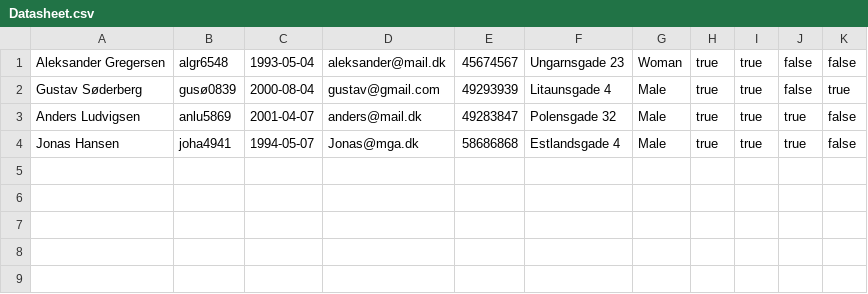
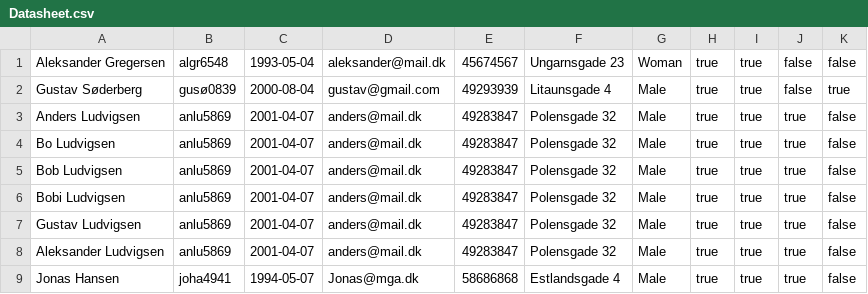
Before and after one commit to KarlSixten/Delfinen, a CSV file: Datasheet.csv, drawn as a sheet; the diff names each change by its address in the sheet, - before the commit and + after, or states it on an @@ line.

```diff
--- a/Datasheet.csv
+++ b/Datasheet.csv
+row 4: Bo Ludvigsen | anlu5869 | 2001-04-07 | anders@mail.dk | 49283847 | Polensgade 32 | Male | true | true | true | false
+row 5: Bob Ludvigsen | anlu5869 | 2001-04-07 | anders@mail.dk | 49283847 | Polensgade 32 | Male | true | true | true | false
+row 6: Bobi Ludvigsen | anlu5869 | 2001-04-07 | anders@mail.dk | 49283847 | Polensgade 32 | Male | true | true | true | false
+row 7: Gustav Ludvigsen | anlu5869 | 2001-04-07 | anders@mail.dk | 49283847 | Polensgade 32 | Male | true | true | true | false
+row 8: Aleksander Ludvigsen | anlu5869 | 2001-04-07 | anders@mail.dk | 49283847 | Polensgade 32 | Male | true | true | true | false
```
Also changed, not shown: 7 other files.
